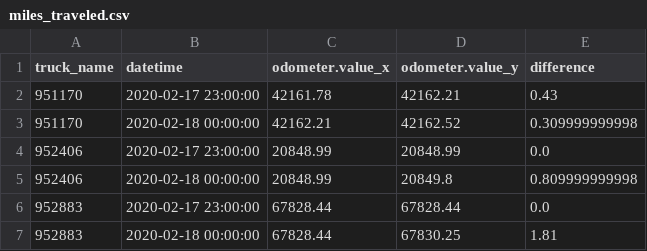
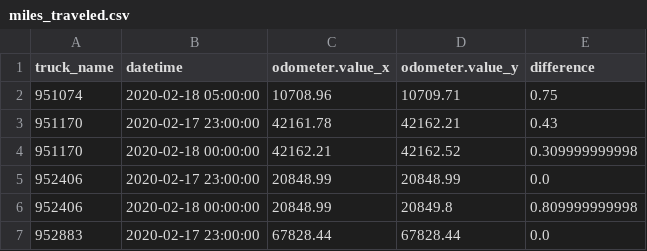
Before and after one commit to CityofSyracuse/snowmap, a CSV file: snowmap/miles_traveled.csv, drawn as a sheet; only a part is shown; the shorter side is filled out with more unchanged rows.

```diff
--- a/snowmap/miles_traveled.csv
+++ b/snowmap/miles_traveled.csv
@@ -1,2 +1,3 @@
 truck_name,datetime,odometer.value_x,odometer.value_y,difference
+951074,2020-02-18 05:00:00,10708.96,10709.71,0.75
 951170,2020-02-17 23:00:00,42161.78,42162.21,0.43
```
Also changed, not shown: 1 other file.
